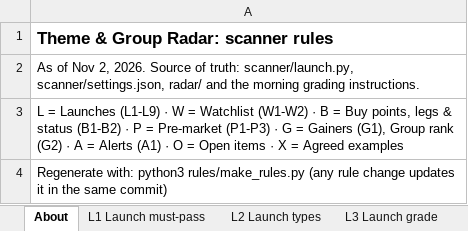
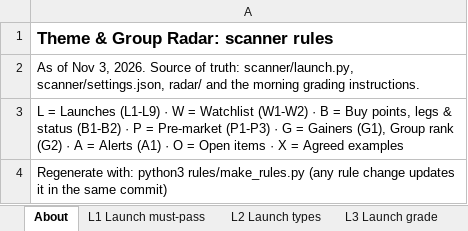
Before and after one commit to goattrader40-lgtm/radar-close-snapshots, an Excel workbook: rules/scanner_rules.xlsx, sheet About, drawn as a sheet; values as stored, in another font and other column widths than the file's, no borders; the diff names each change by its address in the sheet, - before the commit and + after, or states it on an @@ line.

```diff
--- a/rules/scanner_rules.xlsx (sheet About)
+++ b/rules/scanner_rules.xlsx (sheet About)
-A2: …of Nov 2, 2026. Source…
+A2: …of Nov 3, 2026. Source…
```
Also changed, not shown: sheet G2 Group rank, 3 other files.
